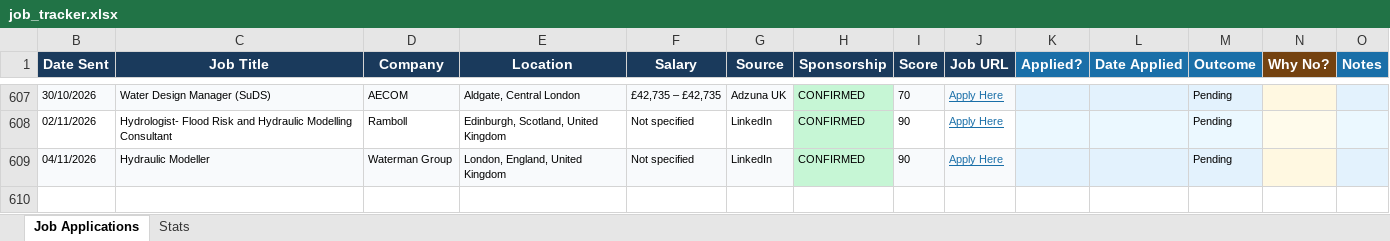
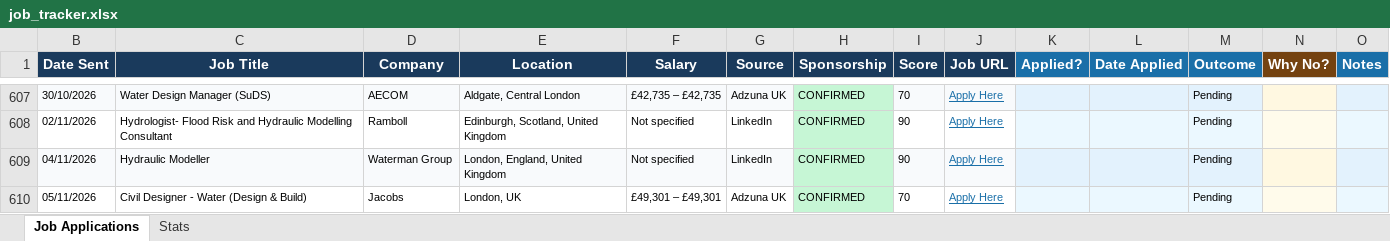
Before and after one commit to ishaankumar3/job-hunter, an Excel workbook: job_tracker.xlsx, sheet Job Applications, drawn as a sheet; only a part is shown, gaps mark what is left out; values as stored, in another font and other column widths than the file's, no borders; the diff names each change by its address in the sheet, - before the commit and + after, or states it on an @@ line.

```diff
--- a/job_tracker.xlsx (sheet Job Applications)
+++ b/job_tracker.xlsx (sheet Job Applications)
+row 610: 05/11/2026 | Civil Designer - Water (Design & Build) | Jacobs | London, UK | £49,301 – £49,301 | Adzuna UK | CONFIRMED | 70 | Apply Here |  |  | Pending
```
Also changed, not shown: hidden cells.
